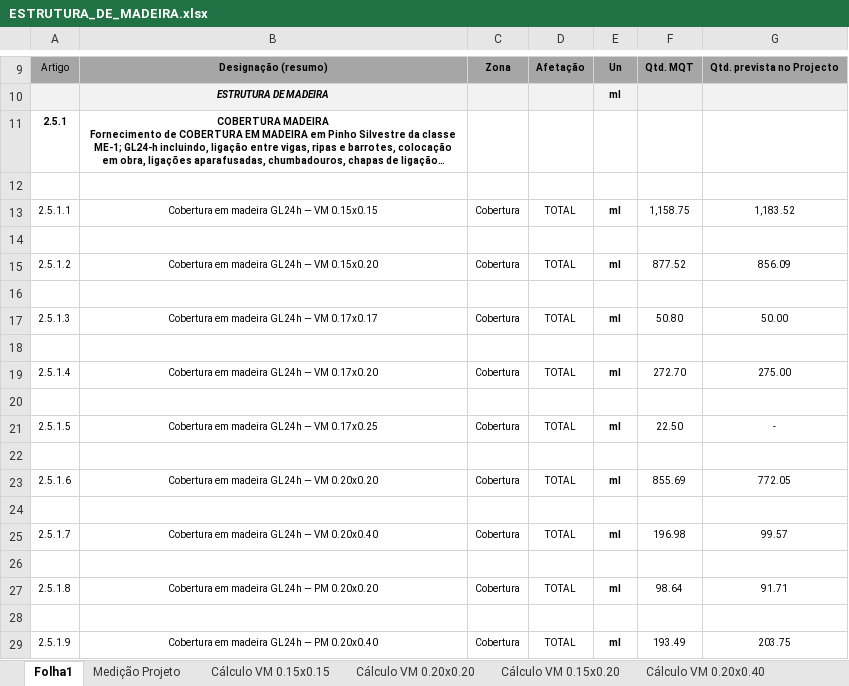
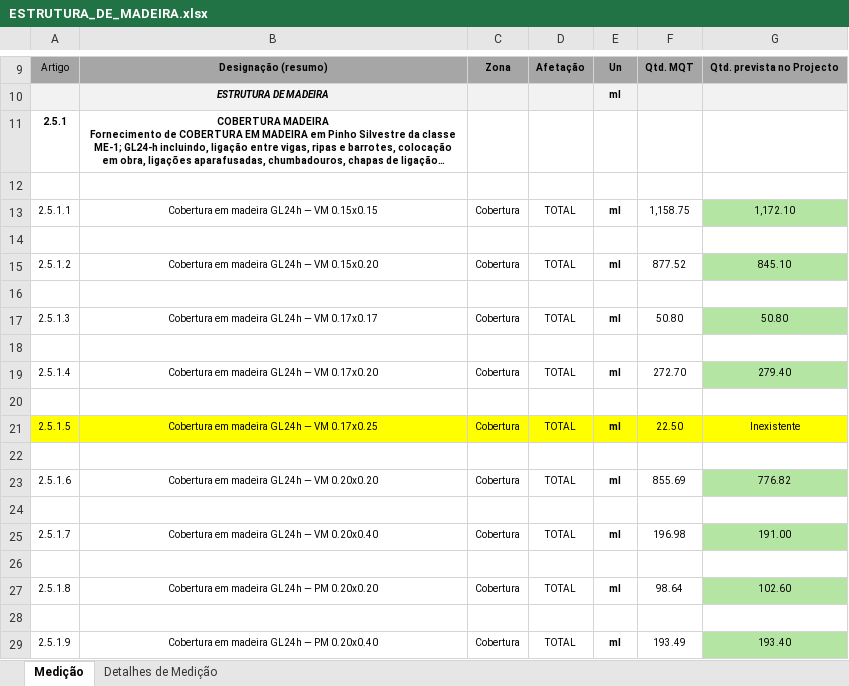
Before and after one commit to igorsadinasalvador01-netizen/projecto-stem, an Excel workbook: ESTRUTURA_DE_MADEIRA.xlsx, sheet Medição, drawn as a sheet; only a part is shown, gaps mark what is left out; long unchanged cells end in …; values as stored, in another font and other column widths than the file's, no borders; charts and pictures and conditional formats not drawn; the diff names each change by its address in the sheet, - before the commit and + after, or states it on an @@ line.

```diff
--- a/ESTRUTURA_DE_MADEIRA.xlsx (sheet Medição)
+++ b/ESTRUTURA_DE_MADEIRA.xlsx (sheet Medição)
-sheet tab: Folha1
+sheet tab: Medição
-sheet tab: Medição Projeto
+sheet tab: Detalhes de Medição
-sheet tab: Cálculo VM 0.15x0.15
-sheet tab: Cálculo VM 0.20x0.20
-sheet tab: Cálculo VM 0.15x0.20
-sheet tab: Cálculo VM 0.20x0.40
-G13: 1,183.52
+G13: 1,172.10
-G13 fill: none
+G13 fill: #B4E5A2
-G15: 856.09
+G15: 845.10
-G15 fill: none
+G15 fill: #B4E5A2
-G17: 50.00
+G17: 50.80
-G17 fill: none
+G17 fill: #B4E5A2
-G19: 275.00
+G19: 279.40
-G19 fill: none
+G19 fill: #B4E5A2
-A21:G21 fill: none
+A21:G21 fill: #FFFF00
-G21: -
+G21: Inexistente
-G23: 772.05
+G23: 776.82
-G23 fill: none
+G23 fill: #B4E5A2
-G25: 99.57
+G25: 191.00
-G25 fill: none
+G25 fill: #B4E5A2
-G27: 91.71
+G27: 102.60
-G27 fill: none
+G27 fill: #B4E5A2
-G29: 203.75
+G29: 193.40
-G29 fill: none
+G29 fill: #B4E5A2
```
Also changed, not shown: sheet Detalhes de Medição, other sheet tabs, 33 other files.
